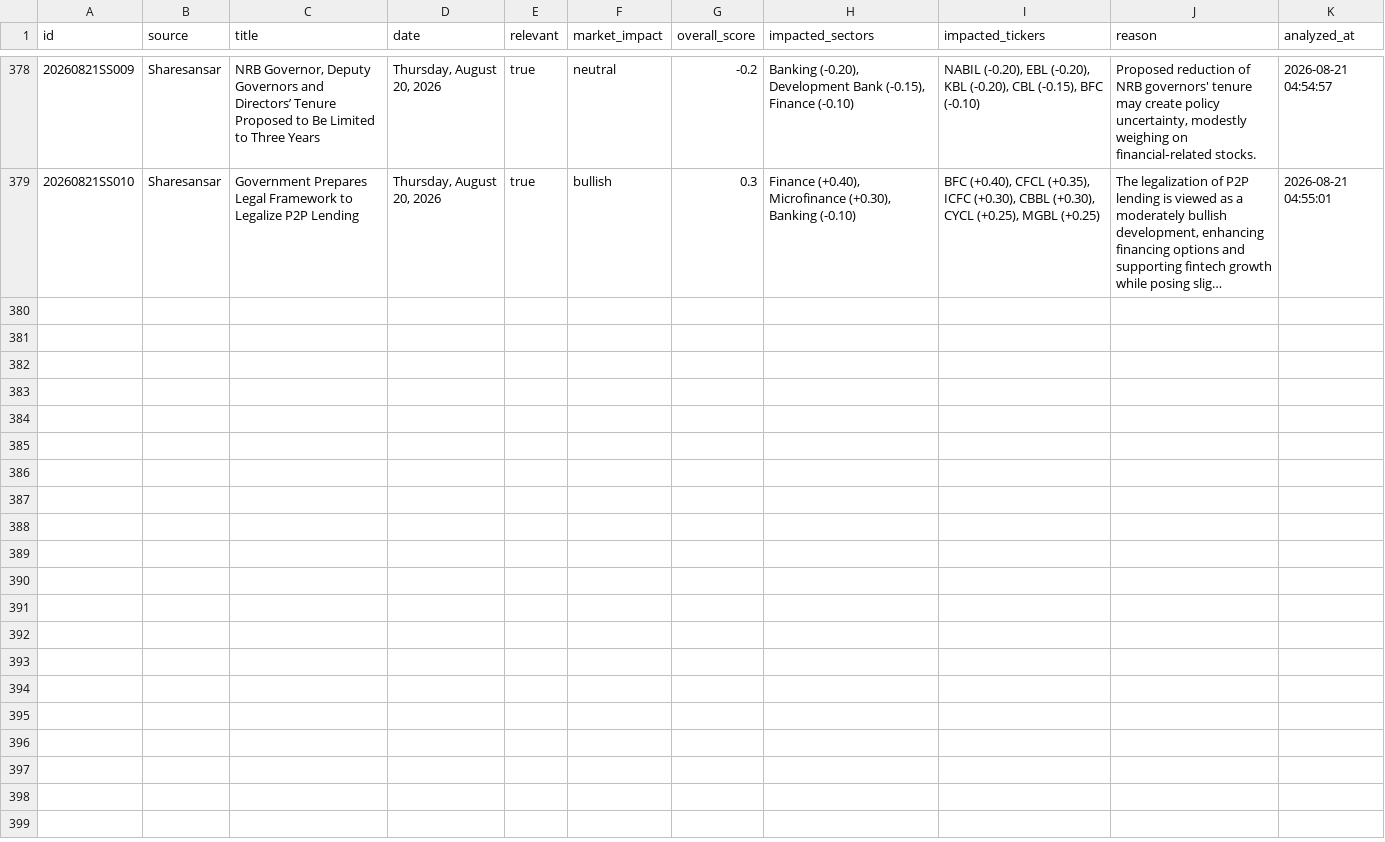
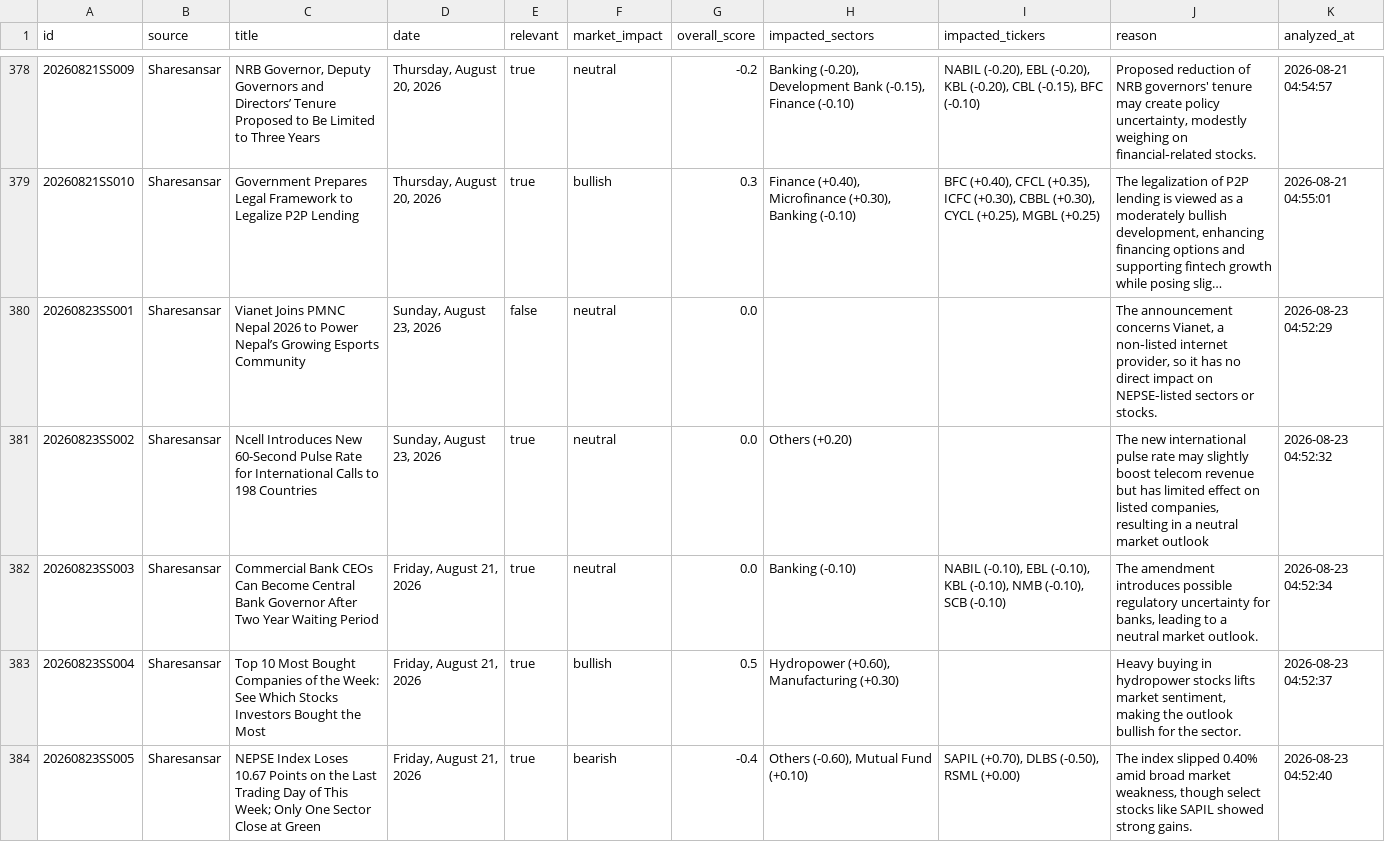
Before and after one commit to satyenraj/nepse-stock, a CSV file: data/nepal_stock_analysis.csv, drawn as a sheet; only a part is shown, gaps mark what is left out; long unchanged cells end in …; the diff covers the shown part only; the diff names each change by its address in the sheet, - before the commit and + after, or states it on an @@ line.

```diff
--- a/data/nepal_stock_analysis.csv
+++ b/data/nepal_stock_analysis.csv
+row 380: 20260823SS001 | Sharesansar | Vianet Joins PMNC Nepal 2026 to Power Nepal’s Growing Esports Community | Sunday, August 23, 2026 | false | neutral | 0.0 |  |  | The announcement concerns Vianet, a non‑listed internet provider, so it has no direct impact on NEPSE‑listed sectors or stocks. | 2026-08-23 04:52:29
+row 381: 20260823SS002 | Sharesansar | Ncell Introduces New 60-Second Pulse Rate for International Calls to 198 Countries | Sunday, August 23, 2026 | true | neutral | 0.0 | Others (+0.20) |  | The new international pulse rate may slightly boost telecom revenue but has limited effect on listed companies, resulting in a neutral market outlook | 2026-08-23 04:52:32
+row 382: 20260823SS003 | Sharesansar | Commercial Bank CEOs Can Become Central Bank Governor After Two Year Waiting Period | Friday, August 21, 2026 | true | neutral | 0.0 | Banking (-0.10) | NABIL (-0.10), EBL (-0.10), KBL (-0.10), NMB (-0.10), SCB (-0.10) | The amendment introduces possible regulatory uncertainty for banks, leading to a neutral market outlook. | 2026-08-23 04:52:34
+row 383: 20260823SS004 | Sharesansar | Top 10 Most Bought Companies of the Week: See Which Stocks Investors Bought the Most | Friday, August 21, 2026 | true | bullish | 0.5 | Hydropower (+0.60), Manufacturing (+0.30) |  | Heavy buying in hydropower stocks lifts market sentiment, making the outlook bullish for the sector. | 2026-08-23 04:52:37
+row 384: 20260823SS005 | Sharesansar | NEPSE Index Loses 10.67 Points on the Last Trading Day of This Week; Only One Sector Close at Green | Friday, August 21, 2026 | true | bearish | -0.4 | Others (-0.60), Mutual Fund (+0.10) | SAPIL (+0.70), DLBS (-0.50), RSML (+0.00) | The index slipped 0.40% amid broad market weakness, though select stocks like SAPIL showed strong gains. | 2026-08-23 04:52:40
```
Also changed, not shown: 5 added rows elsewhere in this file, 1 other file.
